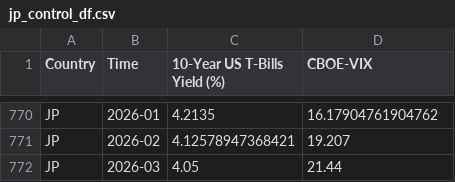
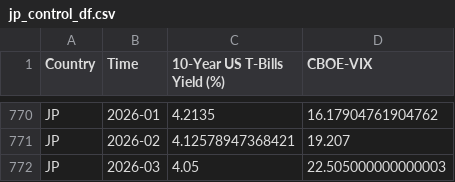
Before and after one commit to EliaLand/Policy_Target_RegimeSwitchingPersistence, a CSV file: Data/Aggregated/jp_control_df.csv, drawn as a sheet; only a part is shown, gaps mark what is left out.

```diff
--- a/Data/Aggregated/jp_control_df.csv
+++ b/Data/Aggregated/jp_control_df.csv
@@ -771,2 +771,2 @@ JP,2026-01,4.2135,16.17904761904762
 JP,2026-02,4.12578947368421,19.207
-JP,2026-03,4.05,21.44
+JP,2026-03,4.05,22.505000000000003
```
Also changed, not shown: 5 other files.
